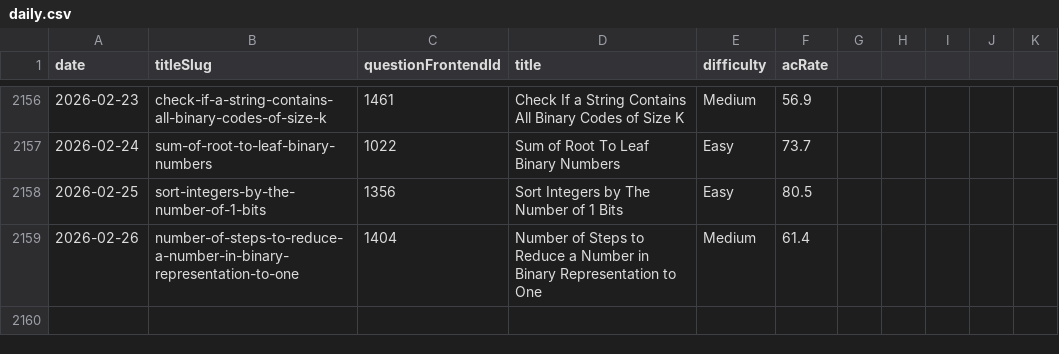
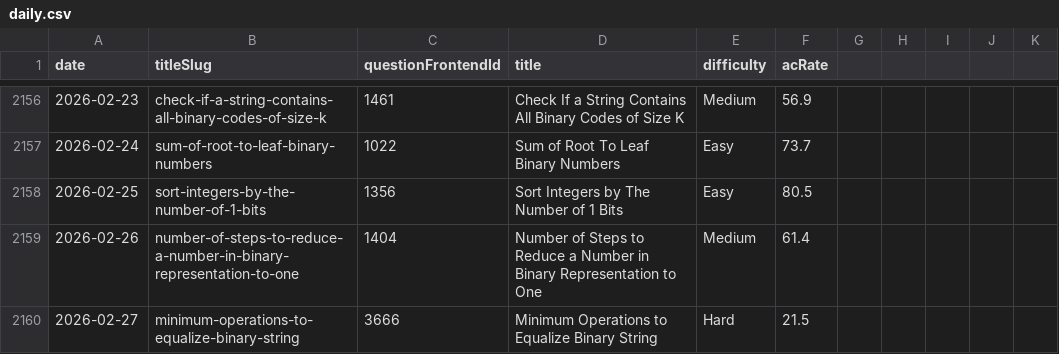
Before and after one commit to joric/oneliners, a CSV file: analytics/daily.csv, drawn as a sheet; only a part is shown, gaps mark what is left out; the diff names each change by its address in the sheet, - before the commit and + after, or states it on an @@ line.

Commit message:
updated files

```diff
--- a/analytics/daily.csv
+++ b/analytics/daily.csv
+row 2160: 2026-02-27 | minimum-operations-to-equalize-binary-string | 3666 | Minimum Operations to Equalize Binary String | Hard | 21.5
```
